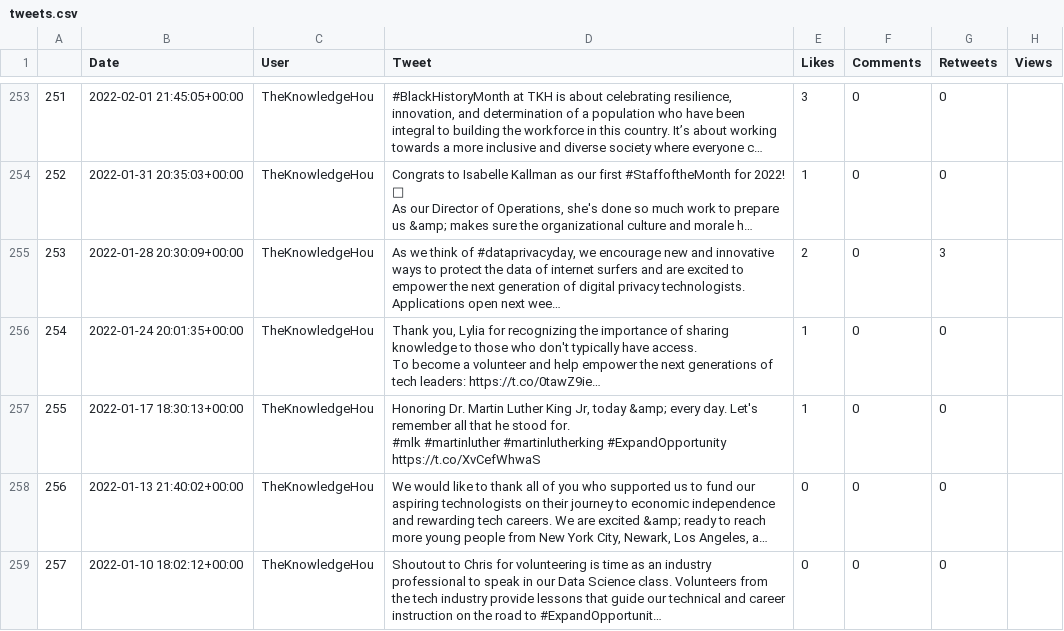
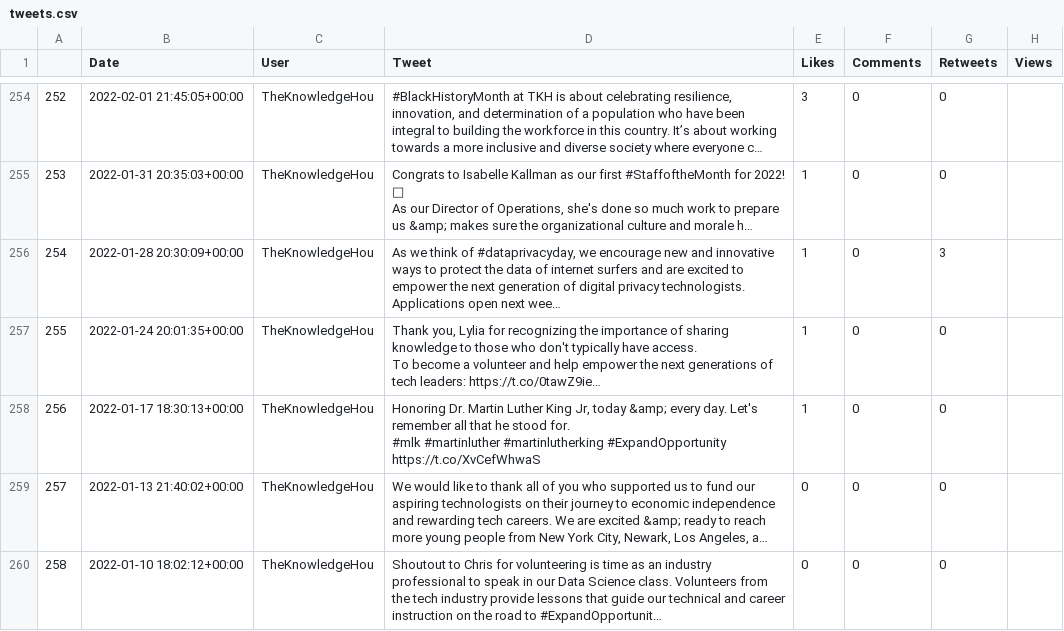
Before and after one commit to tpham16/TKH-Social-Media-Engagement-Analytics, a CSV file: data/tweets.csv, drawn as a sheet; only a part is shown, gaps mark what is left out; long unchanged cells end in …; addresses are those after the commit; the diff covers the shown part only; the diff names each change by its address in the sheet, - before the commit and + after, or states it on an @@ line.

```diff
--- a/data/tweets.csv
+++ b/data/tweets.csv
@@ column A renumbered from row 3 down @@
-E256 (Likes): 2
+E256 (Likes): 1
```
Also changed, not shown: 1 added row and 10 edited cells elsewhere in this file, 4 other files.
